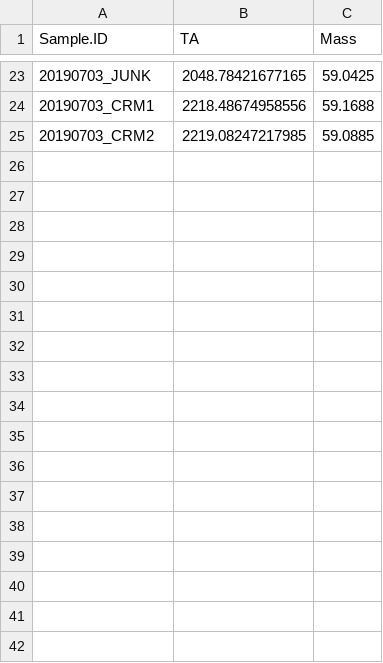
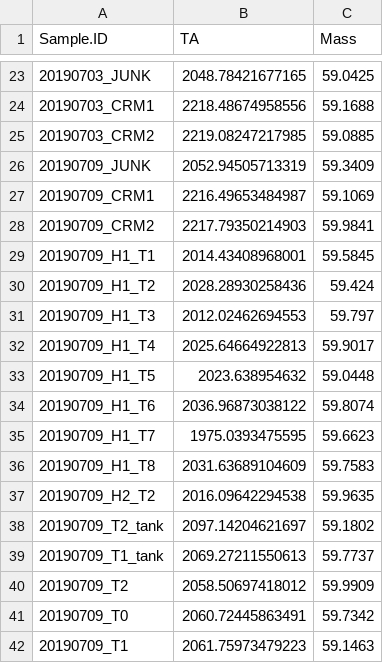
Before and after one commit to SamGurr/Intragenerational_thresholds_OA, a CSV file: RAnalysis/Data/Cumulative_TA_Output.csv, drawn as a sheet; only a part is shown, gaps mark what is left out.

```diff
--- a/RAnalysis/Data/Cumulative_TA_Output.csv
+++ b/RAnalysis/Data/Cumulative_TA_Output.csv
@@ -25 +25,18 @@
 "20190703_CRM2",2219.08247217985,59.0885
+"20190709_JUNK",2052.94505713319,59.3409
+"20190709_CRM1",2216.49653484987,59.1069
+"20190709_CRM2",2217.79350214903,59.9841
+"20190709_H1_T1",2014.43408968001,59.5845
+"20190709_H1_T2",2028.28930258436,59.424
+"20190709_H1_T3",2012.02462694553,59.797
+"20190709_H1_T4",2025.64664922813,59.9017
+"20190709_H1_T5",2023.638954632,59.0448
+"20190709_H1_T6",2036.96873038122,59.8074
+"20190709_H1_T7",1975.0393475595,59.6623
+"20190709_H1_T8",2031.63689104609,59.7583
+"20190709_H2_T2",2016.09642294538,59.9635
+"20190709_T2_tank",2097.14204621697,59.1802
+"20190709_T1_tank",2069.27211550613,59.7737
+"20190709_T2",2058.50697418012,59.9909
+"20190709_T0",2060.72445863491,59.7342
+"20190709_T1",2061.75973479223,59.1463
```
Also changed, not shown: RAnalysis/Data/Daily_Temp_pH_Sal.csv, RAnalysis/Data/pHCalibration.csv, 3 other files.
